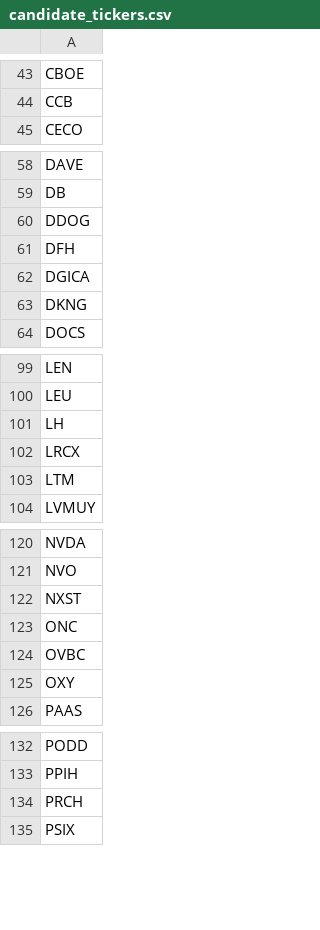
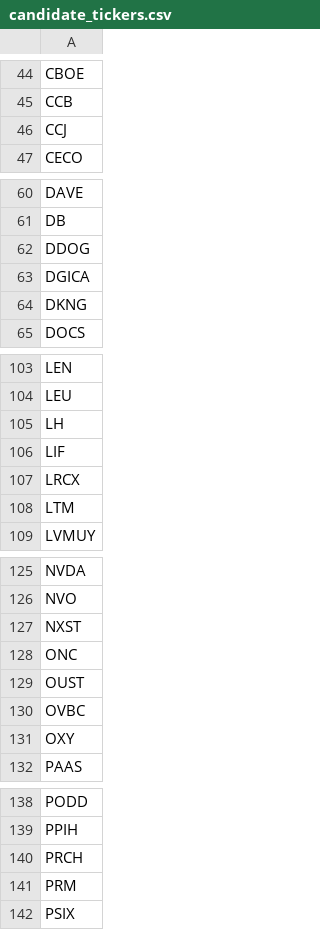
Before and after one commit to dakara32/GPT_Code, a CSV file: candidate_tickers.csv, drawn as a sheet; only a part is shown, gaps mark what is left out; removed rows and columns are numbered as before the commit, all else as after; the diff covers the shown part only; the diff names each change by its address in the sheet, - before the commit and + after, or states it on an @@ line.

```diff
--- a/candidate_tickers.csv
+++ b/candidate_tickers.csv
+row 46: CCJ
-row 61: DFH
+row 106: LIF
+row 129: OUST
+row 141: PRM
```
Also changed, not shown: 13 added rows, 4 removed rows and 2 edited cells elsewhere in this file.
